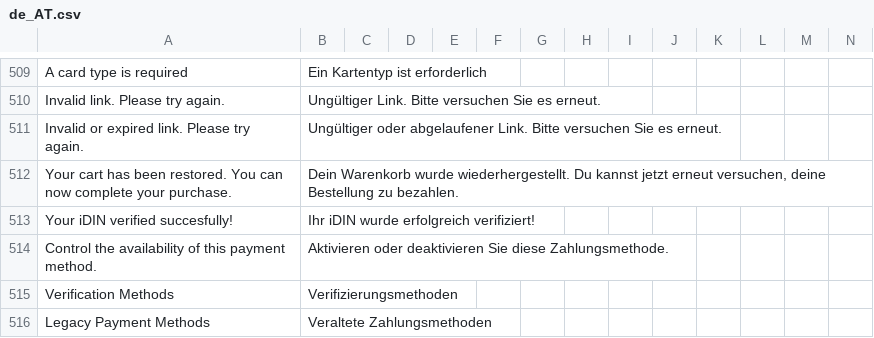
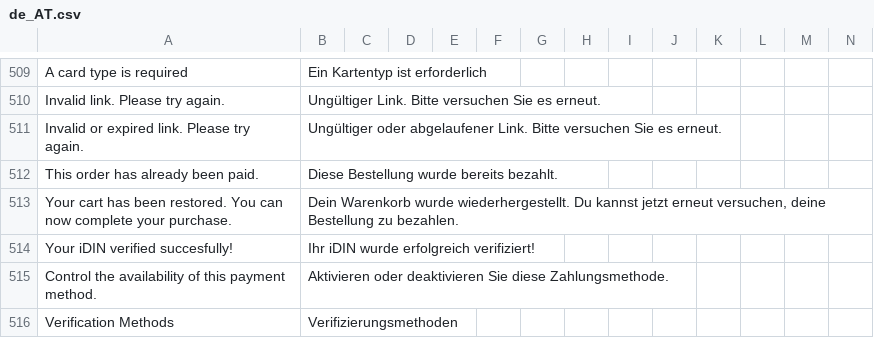
Before and after one commit to buckaroo-it/Magento2, a CSV file: i18n/de_AT.csv, drawn as a sheet; only a part is shown, gaps mark what is left out; the shorter side is filled out with more unchanged rows; rows hold the shown columns only; the diff names each change by its address in the sheet, - before the commit and + after, or states it on an @@ line.

Commit message:
fix: keep Second Chance order IDs unique when the link is opened more than once
Opening the Second Chance link wrote the follow-up order ID onto the
customer's current cart and the original quote, and every click recreated a
cart with that same ID. After paying with one of them, a logged-in customer
was left with an active cart holding an increment ID that was already used,
so placing a new order failed.

- Only the recreated cart gets the follow-up order ID.
- Carts restored by earlier clicks on the same link are deactivated.
- A stored order ID that an order already uses is replaced by the next free one.
- Once the order or one of its Second Chance orders is paid, the link no
  longer recreates the cart and shows "This order has already been paid."

```diff
--- a/i18n/de_AT.csv
+++ b/i18n/de_AT.csv
+row 512: This order has already been paid. | Diese Bestellung wurde bereits bezahlt.
```
Also changed, not shown: i18n/be_FR.csv, i18n/de_CH.csv, 12 other files.
